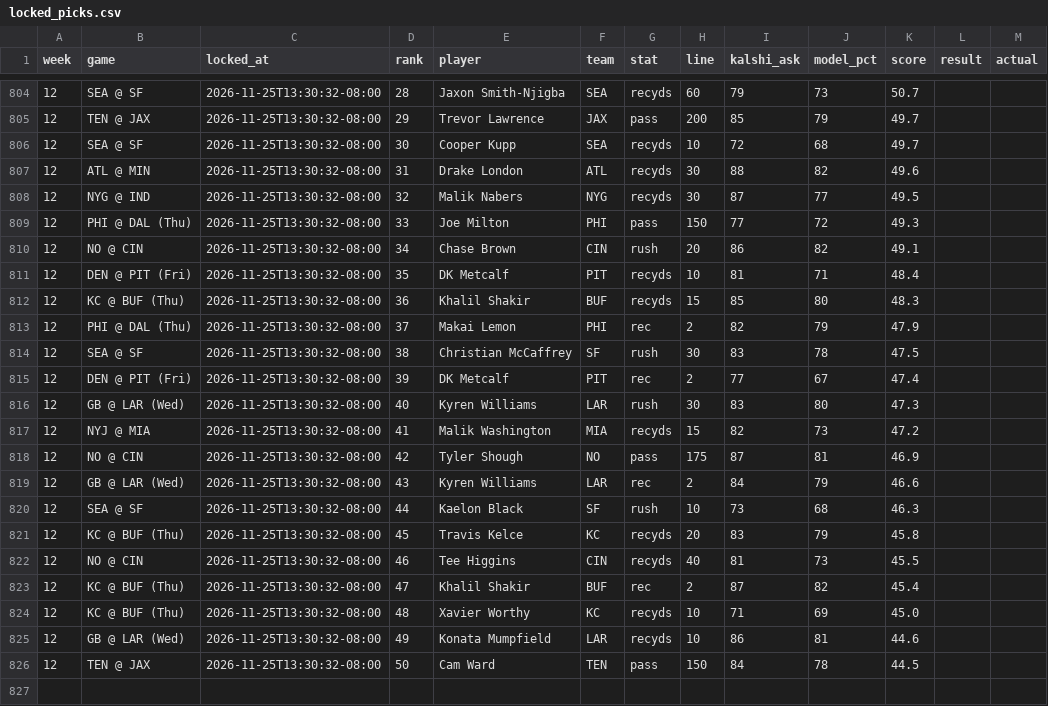
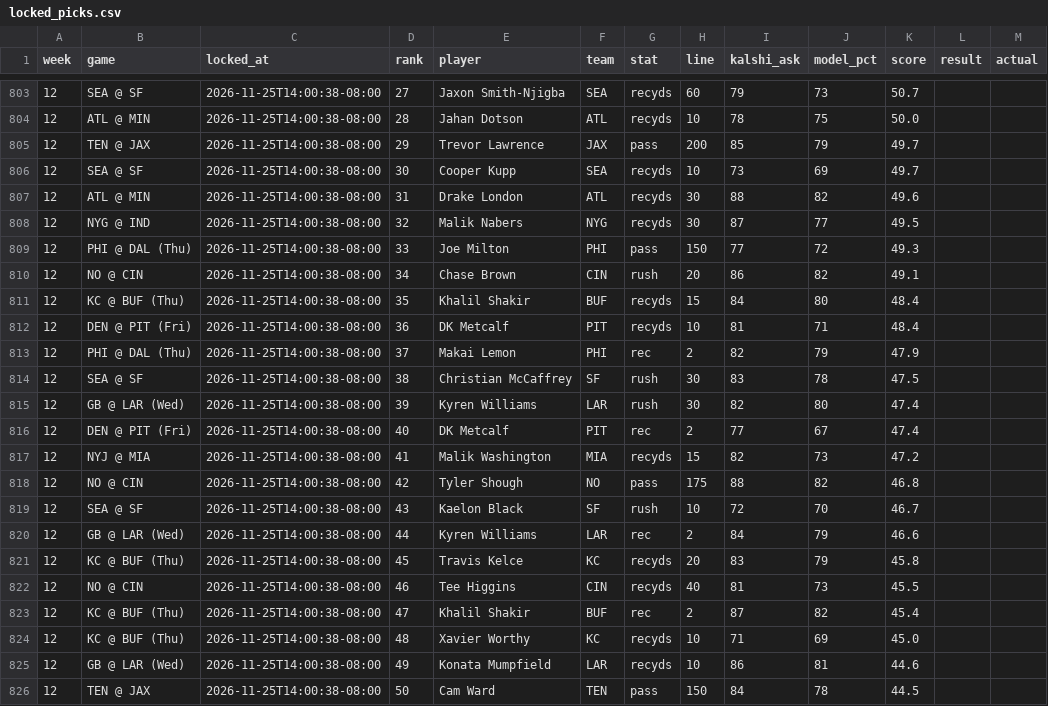
Before and after one commit to mrparkecito-droid/prop-board, a CSV file: data/locked_picks.csv, drawn as a sheet; only a part is shown, gaps mark what is left out; the diff covers the shown part only.

```diff
--- a/data/locked_picks.csv
+++ b/data/locked_picks.csv
@@ -804,23 +803,24 @@ week,game,locked_at,rank,player,team,stat,line,kalshi_ask,model_pct,score,result
-12,SEA @ SF,2026-11-25T13:30:32-08:00,28,Jaxon Smith-Njigba,SEA,recyds,60,79,73,50.7,,
-12,TEN @ JAX,2026-11-25T13:30:32-08:00,29,Trevor Lawrence,JAX,pass,200,85,79,49.7,,
-12,SEA @ SF,2026-11-25T13:30:32-08:00,30,Cooper Kupp,SEA,recyds,10,72,68,49.7,,
-12,ATL @ MIN,2026-11-25T13:30:32-08:00,31,Drake London,ATL,recyds,30,88,82,49.6,,
-12,NYG @ IND,2026-11-25T13:30:32-08:00,32,Malik Nabers,NYG,recyds,30,87,77,49.5,,
-12,PHI @ DAL (Thu),2026-11-25T13:30:32-08:00,33,Joe Milton,PHI,pass,150,77,72,49.3,,
-12,NO @ CIN,2026-11-25T13:30:32-08:00,34,Chase Brown,CIN,rush,20,86,82,49.1,,
-12,DEN @ PIT (Fri),2026-11-25T13:30:32-08:00,35,DK Metcalf,PIT,recyds,10,81,71,48.4,,
-12,KC @ BUF (Thu),2026-11-25T13:30:32-08:00,36,Khalil Shakir,BUF,recyds,15,85,80,48.3,,
-12,PHI @ DAL (Thu),2026-11-25T13:30:32-08:00,37,Makai Lemon,PHI,rec,2,82,79,47.9,,
-12,SEA @ SF,2026-11-25T13:30:32-08:00,38,Christian McCaffrey,SF,rush,30,83,78,47.5,,
-12,DEN @ PIT (Fri),2026-11-25T13:30:32-08:00,39,DK Metcalf,PIT,rec,2,77,67,47.4,,
-12,GB @ LAR (Wed),2026-11-25T13:30:32-08:00,40,Kyren Williams,LAR,rush,30,83,80,47.3,,
-12,NYJ @ MIA,2026-11-25T13:30:32-08:00,41,Malik Washington,MIA,recyds,15,82,73,47.2,,
-12,NO @ CIN,2026-11-25T13:30:32-08:00,42,Tyler Shough,NO,pass,175,87,81,46.9,,
-12,GB @ LAR (Wed),2026-11-25T13:30:32-08:00,43,Kyren Williams,LAR,rec,2,84,79,46.6,,
-12,SEA @ SF,2026-11-25T13:30:32-08:00,44,Kaelon Black,SF,rush,10,73,68,46.3,,
-12,KC @ BUF (Thu),2026-11-25T13:30:32-08:00,45,Travis Kelce,KC,recyds,20,83,79,45.8,,
-12,NO @ CIN,2026-11-25T13:30:32-08:00,46,Tee Higgins,CIN,recyds,40,81,73,45.5,,
-12,KC @ BUF (Thu),2026-11-25T13:30:32-08:00,47,Khalil Shakir,BUF,rec,2,87,82,45.4,,
-12,KC @ BUF (Thu),2026-11-25T13:30:32-08:00,48,Xavier Worthy,KC,recyds,10,71,69,45.0,,
-12,GB @ LAR (Wed),2026-11-25T13:30:32-08:00,49,Konata Mumpfield,LAR,recyds,10,86,81,44.6,,
-12,TEN @ JAX,2026-11-25T13:30:32-08:00,50,Cam Ward,TEN,pass,150,84,78,44.5,,
+12,SEA @ SF,2026-11-25T14:00:38-08:00,27,Jaxon Smith-Njigba,SEA,recyds,60,79,73,50.7,,
+12,ATL @ MIN,2026-11-25T14:00:38-08:00,28,Jahan Dotson,ATL,recyds,10,78,75,50.0,,
+12,TEN @ JAX,2026-11-25T14:00:38-08:00,29,Trevor Lawrence,JAX,pass,200,85,79,49.7,,
+12,SEA @ SF,2026-11-25T14:00:38-08:00,30,Cooper Kupp,SEA,recyds,10,73,69,49.7,,
+12,ATL @ MIN,2026-11-25T14:00:38-08:00,31,Drake London,ATL,recyds,30,88,82,49.6,,
+12,NYG @ IND,2026-11-25T14:00:38-08:00,32,Malik Nabers,NYG,recyds,30,87,77,49.5,,
+12,PHI @ DAL (Thu),2026-11-25T14:00:38-08:00,33,Joe Milton,PHI,pass,150,77,72,49.3,,
+12,NO @ CIN,2026-11-25T14:00:38-08:00,34,Chase Brown,CIN,rush,20,86,82,49.1,,
+12,KC @ BUF (Thu),2026-11-25T14:00:38-08:00,35,Khalil Shakir,BUF,recyds,15,84,80,48.4,,
+12,DEN @ PIT (Fri),2026-11-25T14:00:38-08:00,36,DK Metcalf,PIT,recyds,10,81,71,48.4,,
+12,PHI @ DAL (Thu),2026-11-25T14:00:38-08:00,37,Makai Lemon,PHI,rec,2,82,79,47.9,,
+12,SEA @ SF,2026-11-25T14:00:38-08:00,38,Christian McCaffrey,SF,rush,30,83,78,47.5,,
+12,GB @ LAR (Wed),2026-11-25T14:00:38-08:00,39,Kyren Williams,LAR,rush,30,82,80,47.4,,
+12,DEN @ PIT (Fri),2026-11-25T14:00:38-08:00,40,DK Metcalf,PIT,rec,2,77,67,47.4,,
+12,NYJ @ MIA,2026-11-25T14:00:38-08:00,41,Malik Washington,MIA,recyds,15,82,73,47.2,,
+12,NO @ CIN,2026-11-25T14:00:38-08:00,42,Tyler Shough,NO,pass,175,88,82,46.8,,
+12,SEA @ SF,2026-11-25T14:00:38-08:00,43,Kaelon Black,SF,rush,10,72,70,46.7,,
+12,GB @ LAR (Wed),2026-11-25T14:00:38-08:00,44,Kyren Williams,LAR,rec,2,84,79,46.6,,
+12,KC @ BUF (Thu),2026-11-25T14:00:38-08:00,45,Travis Kelce,KC,recyds,20,83,79,45.8,,
+12,NO @ CIN,2026-11-25T14:00:38-08:00,46,Tee Higgins,CIN,recyds,40,81,73,45.5,,
+12,KC @ BUF (Thu),2026-11-25T14:00:38-08:00,47,Khalil Shakir,BUF,rec,2,87,82,45.4,,
+12,KC @ BUF (Thu),2026-11-25T14:00:38-08:00,48,Xavier Worthy,KC,recyds,10,71,69,45.0,,
+12,GB @ LAR (Wed),2026-11-25T14:00:38-08:00,49,Konata Mumpfield,LAR,recyds,10,86,81,44.6,,
+12,TEN @ JAX,2026-11-25T14:00:38-08:00,50,Cam Ward,TEN,pass,150,84,78,44.5,,
```
Also changed, not shown: 1 removed row and 39 edited cells elsewhere in this file, 7 other files.
